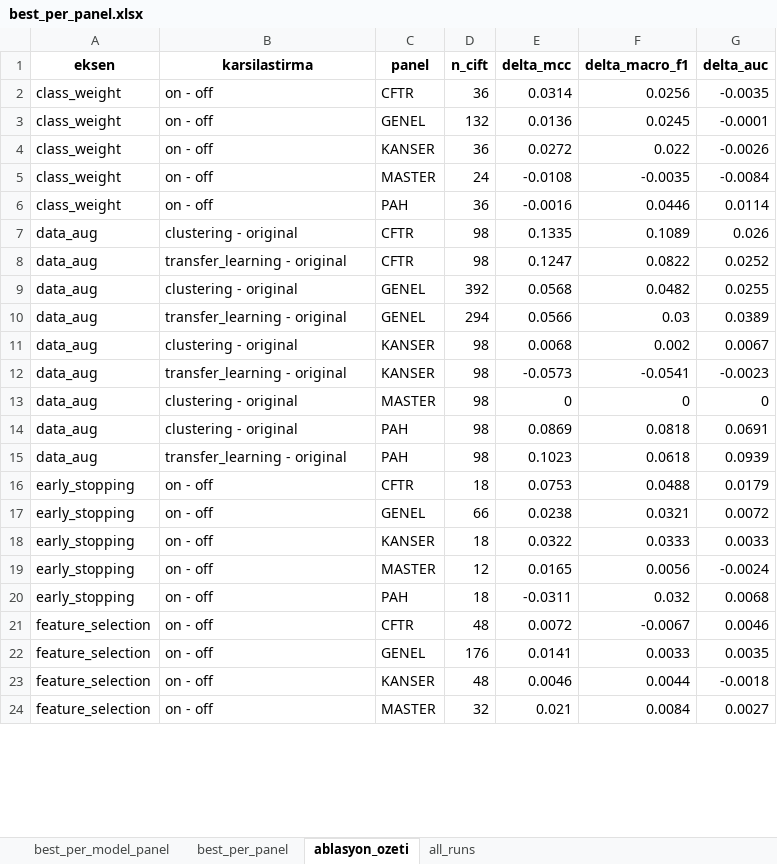
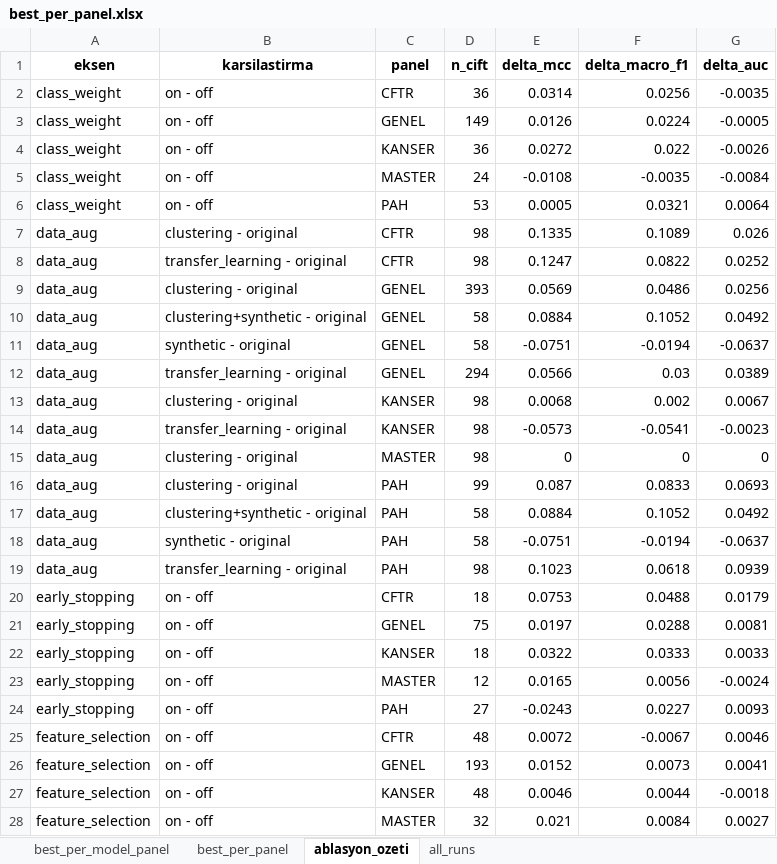
Before and after one commit to MahmudSelmanSahin/MedicalVision, an Excel workbook: SRC/Result/best_per_panel.xlsx, sheet ablasyon_ozeti, drawn as a sheet; only a part is shown; values as stored, in another font and other column widths than the file's, no borders; addresses are those after the commit; the diff covers the shown part only; the diff names each change by its address in the sheet, - before the commit and + after, or states it on an @@ line.

```diff
--- a/SRC/Result/best_per_panel.xlsx (sheet ablasyon_ozeti)
+++ b/SRC/Result/best_per_panel.xlsx (sheet ablasyon_ozeti)
-D3 (n_cift): 132
+D3 (n_cift): 149
-E3 (delta_mcc): 0.0136
+E3 (delta_mcc): 0.0126
-F3 (delta_macro_f1): 0.0245
+F3 (delta_macro_f1): 0.0224
-G3 (delta_auc): -0.0001
+G3 (delta_auc): -0.0005
-D6 (n_cift): 36
+D6 (n_cift): 53
-E6 (delta_mcc): -0.0016
+E6 (delta_mcc): 0.0005
-F6 (delta_macro_f1): 0.0446
+F6 (delta_macro_f1): 0.0321
-G6 (delta_auc): 0.0114
+G6 (delta_auc): 0.0064
-D9 (n_cift): 392
+D9 (n_cift): 393
-E9 (delta_mcc): 0.0568
+E9 (delta_mcc): 0.0569
-F9 (delta_macro_f1): 0.0482
+F9 (delta_macro_f1): 0.0486
-G9 (delta_auc): 0.0255
+G9 (delta_auc): 0.0256
+row 10: data_aug | clustering+synthetic - original | GENEL | 58 | 0.0884 | 0.1052 | 0.0492
+row 11: data_aug | synthetic - original | GENEL | 58 | -0.0751 | -0.0194 | -0.0637
-D16 (n_cift): 98
+D16 (n_cift): 99
-E16 (delta_mcc): 0.0869
+E16 (delta_mcc): 0.087
-F16 (delta_macro_f1): 0.0818
+F16 (delta_macro_f1): 0.0833
-G16 (delta_auc): 0.0691
+G16 (delta_auc): 0.0693
+row 17: data_aug | clustering+synthetic - original | PAH | 58 | 0.0884 | 0.1052 | 0.0492
+row 18: data_aug | synthetic - original | PAH | 58 | -0.0751 | -0.0194 | -0.0637
-D21 (n_cift): 66
+D21 (n_cift): 75
-E21 (delta_mcc): 0.0238
+E21 (delta_mcc): 0.0197
-F21 (delta_macro_f1): 0.0321
+F21 (delta_macro_f1): 0.0288
-G21 (delta_auc): 0.0072
+G21 (delta_auc): 0.0081
-D24 (n_cift): 18
+D24 (n_cift): 27
-E24 (delta_mcc): -0.0311
+E24 (delta_mcc): -0.0243
-F24 (delta_macro_f1): 0.032
+F24 (delta_macro_f1): 0.0227
-G24 (delta_auc): 0.0068
+G24 (delta_auc): 0.0093
-D26 (n_cift): 176
+D26 (n_cift): 193
-E26 (delta_mcc): 0.0141
+E26 (delta_mcc): 0.0152
-F26 (delta_macro_f1): 0.0033
+F26 (delta_macro_f1): 0.0073
-G26 (delta_auc): 0.0035
+G26 (delta_auc): 0.0041
```
Also changed, not shown: 49 edited cells elsewhere in this sheet, sheet all_runs, sheet best_per_model_panel, SRC/Result/runs/all_runs.xlsx, 3 other files.
